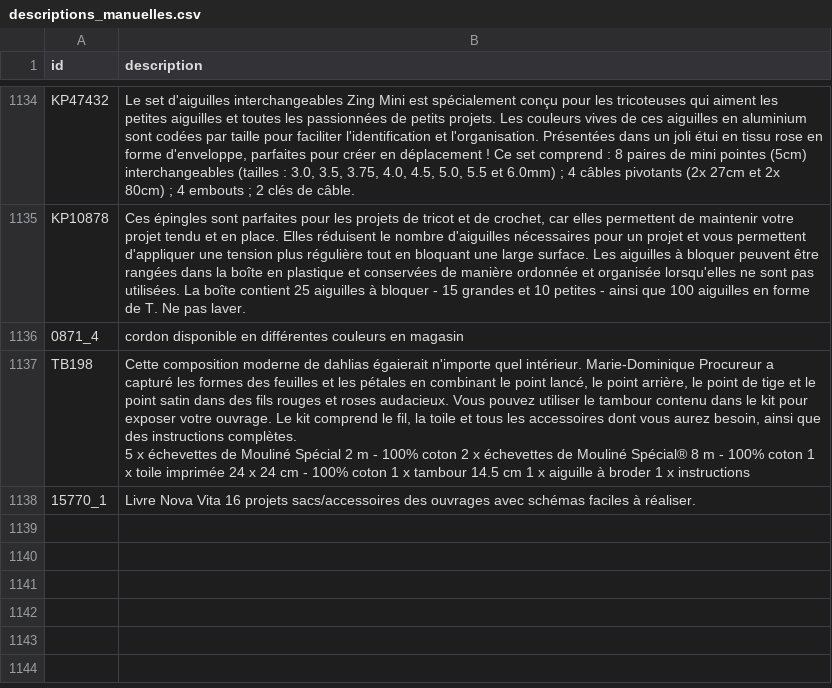
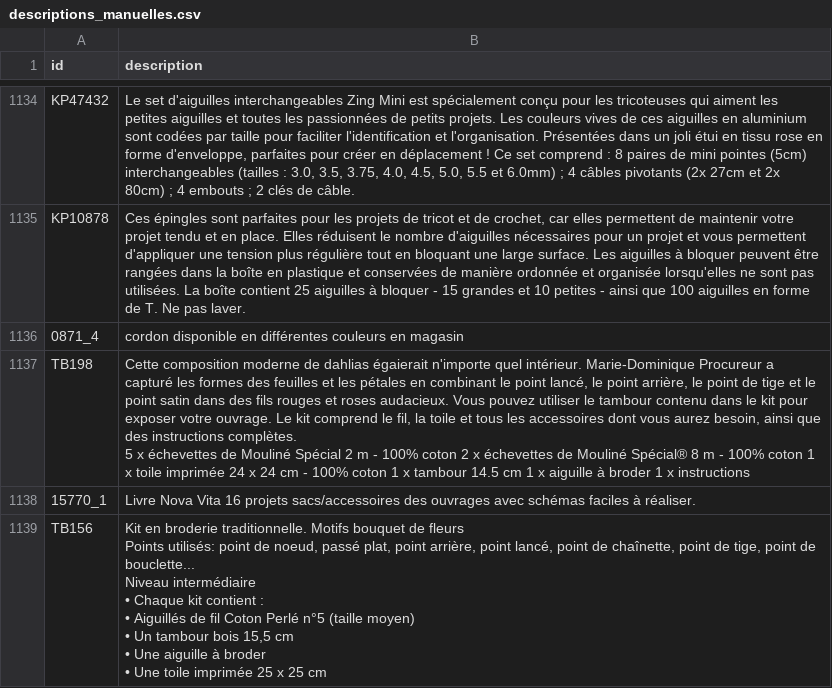
Before and after one commit to leia98nc-code/lagrandemercerie, a CSV file: descriptions_manuelles.csv, drawn as a sheet; only a part is shown, gaps mark what is left out.

Commit message:
Modification description TB156 via back-office

```diff
--- a/descriptions_manuelles.csv
+++ b/descriptions_manuelles.csv
@@ -1667 +1667,11 @@ TB198,"Cette composition moderne de dahlias égaierait n'importe quel intérieur
 15770_1,Livre Nova Vita 16 projets sacs/accessoires des ouvrages avec schémas faciles à réaliser.
+TB156,"Kit en broderie traditionnelle. Motifs bouquet de fleurs
+Points utilisés: point de noeud, passé plat, point arrière, point lancé, point de chaînette, point de tige, point de bouclette...
+
+Niveau intermédiaire
+• Chaque kit contient :
+• Aiguillés de fil Coton Perlé n°5 (taille moyen)
+• Un tambour bois 15,5 cm
+• Une aiguille à broder
+• Une toile imprimée 25 x 25 cm
+"
```
